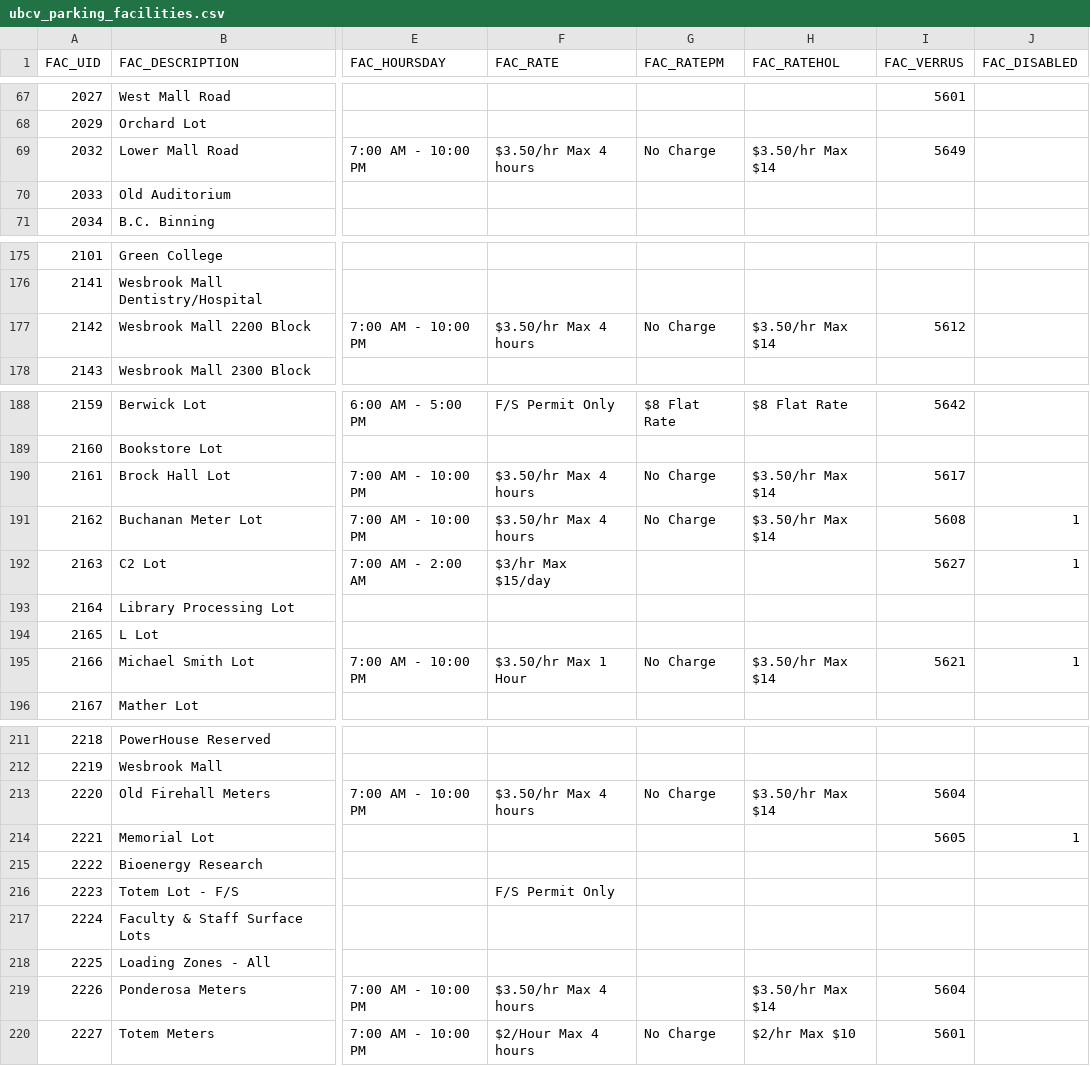
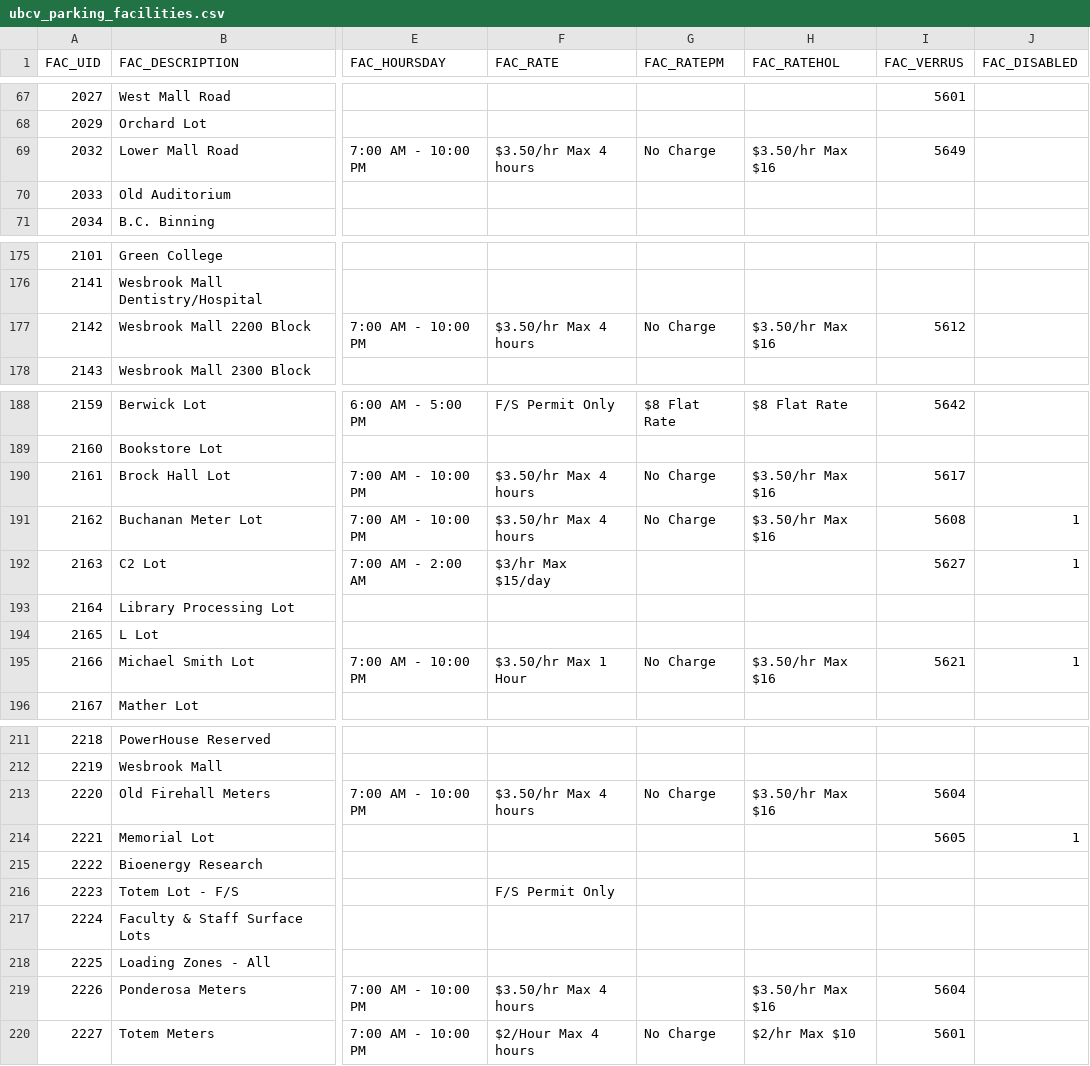
Before and after one commit to UBCGeodata/ubcv-parking, a CSV file: csv/ubcv_parking_facilities.csv, drawn as a sheet; only a part is shown, gaps mark what is left out; the diff covers the shown part only; the diff names each change by its address in the sheet, - before the commit and + after, or states it on an @@ line.

```diff
--- a/csv/ubcv_parking_facilities.csv
+++ b/csv/ubcv_parking_facilities.csv
-H69 (FAC_RATEHOL): $3.50/hr Max $14
+H69 (FAC_RATEHOL): $3.50/hr Max $16
-H177 (FAC_RATEHOL): $3.50/hr Max $14
+H177 (FAC_RATEHOL): $3.50/hr Max $16
-H190:H191 (FAC_RATEHOL): $3.50/hr Max $14
+H190:H191 (FAC_RATEHOL): $3.50/hr Max $16
-H195 (FAC_RATEHOL): $3.50/hr Max $14
+H195 (FAC_RATEHOL): $3.50/hr Max $16
-H213 (FAC_RATEHOL): $3.50/hr Max $14
+H213 (FAC_RATEHOL): $3.50/hr Max $16
-H219 (FAC_RATEHOL): $3.50/hr Max $14
+H219 (FAC_RATEHOL): $3.50/hr Max $16
```
Also changed, not shown: 8 edited cells elsewhere in this file, 2 other files.
